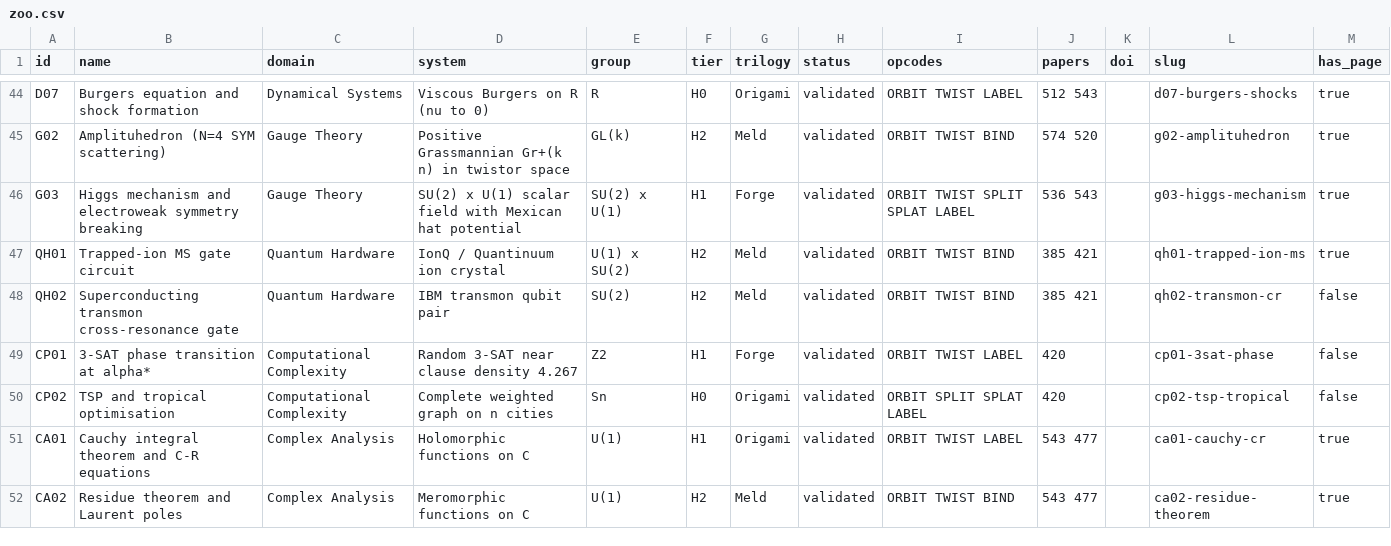
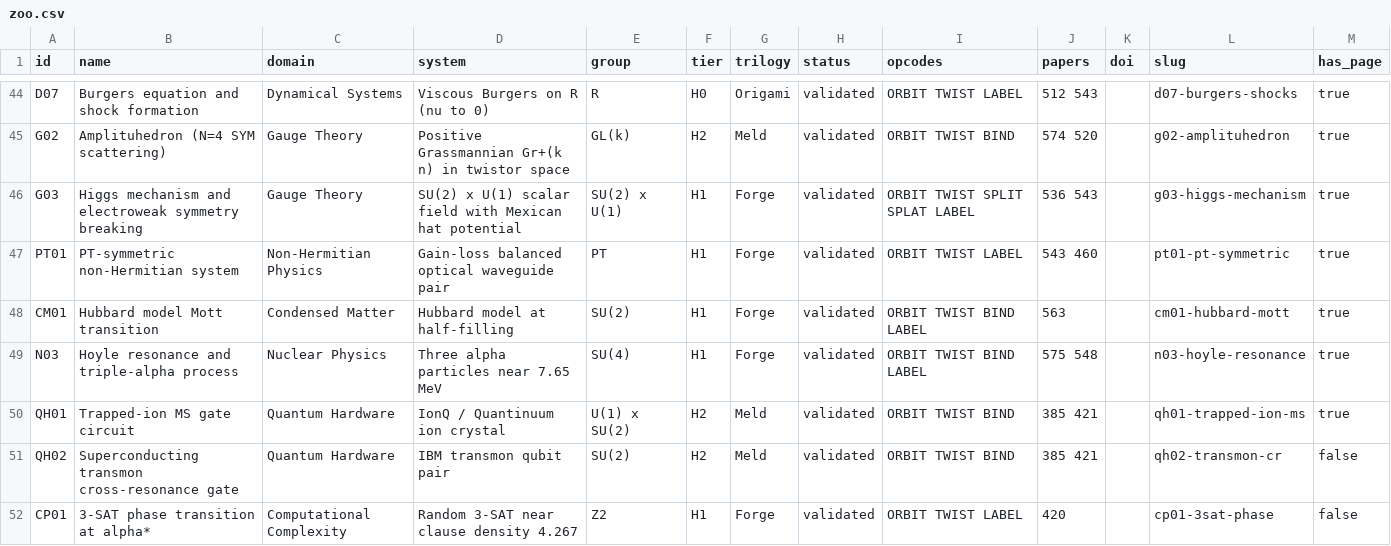
Before and after one commit to roguetrainer/hotlogiq, a CSV file: _data/zoo.csv, drawn as a sheet; only a part is shown, gaps mark what is left out; the shorter side is filled out with more unchanged rows.

```diff
--- a/_data/zoo.csv
+++ b/_data/zoo.csv
@@ -46,2 +46,5 @@ G02,Amplituhedron (N=4 SYM scattering),Gauge Theory,Positive Grassmannian Gr+(k
 G03,Higgs mechanism and electroweak symmetry breaking,Gauge Theory,SU(2) x U(1) scalar field with Mexican hat potential,SU(2) x U(1),H1,Forge,validated,ORBIT TWIST SPLIT SPLAT LABEL,536 543,,g03-higgs-mechanism,true
+PT01,PT-symmetric non-Hermitian system,Non-Hermitian Physics,Gain-loss balanced optical waveguide pair,PT,H1,Forge,validated,ORBIT TWIST LABEL,543 460,,pt01-pt-symmetric,true
+CM01,Hubbard model Mott transition,Condensed Matter,Hubbard model at half-filling,SU(2),H1,Forge,validated,ORBIT TWIST BIND LABEL,563,,cm01-hubbard-mott,true
+N03,Hoyle resonance and triple-alpha process,Nuclear Physics,Three alpha particles near 7.65 MeV,SU(4),H1,Forge,validated,ORBIT TWIST BIND LABEL,575 548,,n03-hoyle-resonance,true
 QH01,Trapped-ion MS gate circuit,Quantum Hardware,IonQ / Quantinuum ion crystal,U(1) x SU(2),H2,Meld,validated,ORBIT TWIST BIND,385 421,,qh01-trapped-ion-ms,true
```
Also changed, not shown: 5 other files.
